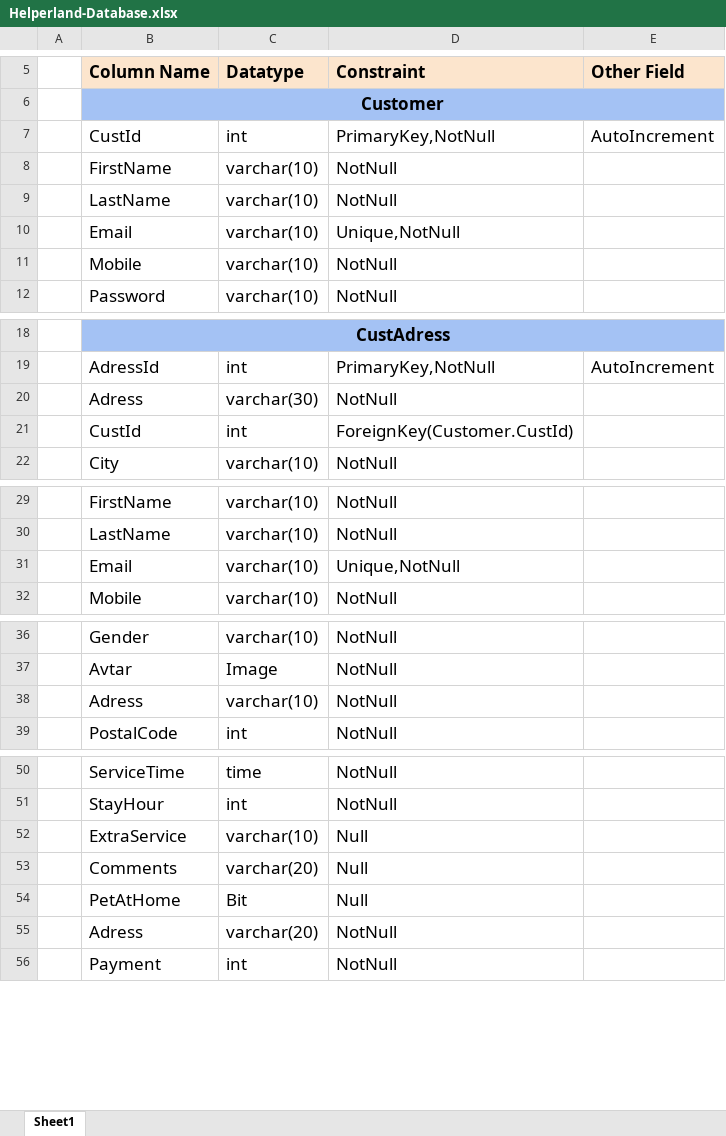
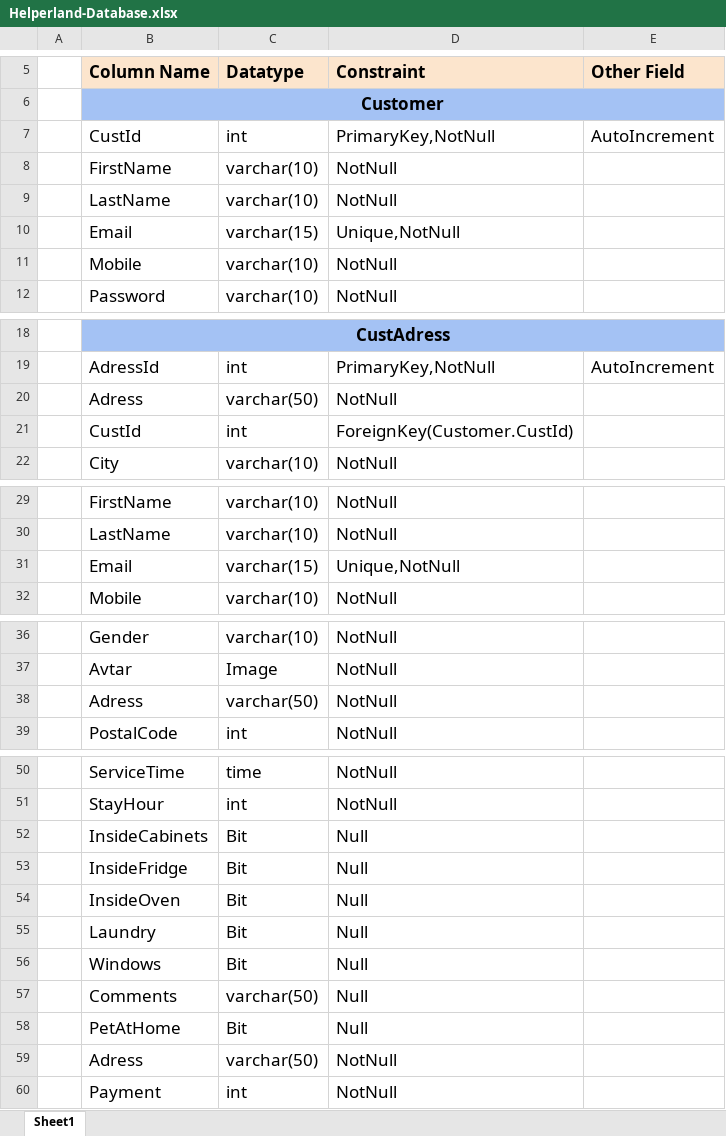
Before and after one commit to RaviPatel2511/Helperland, an Excel workbook: database/Helperland-Database.xlsx, sheet Sheet1, drawn as a sheet; only a part is shown, gaps mark what is left out; values as stored, in another font and other column widths than the file's, no borders; removed rows and columns are numbered as before the commit, all else as after; the diff names each change by its address in the sheet, - before the commit and + after, or states it on an @@ line.

```diff
--- a/database/Helperland-Database.xlsx (sheet Sheet1)
+++ b/database/Helperland-Database.xlsx (sheet Sheet1)
-C10 (Datatype): varchar(10)
+C10 (Datatype): varchar(15)
-C20 (Datatype): varchar(30)
+C20 (Datatype): varchar(50)
-C31 (Datatype): varchar(10)
+C31 (Datatype): varchar(15)
-C38 (Datatype): varchar(10)
+C38 (Datatype): varchar(50)
-row 52:  | ExtraService | varchar(10) | Null
+row 52:  | InsideCabinets | Bit | Null
+row 53:  | InsideFridge | Bit | Null
+row 54:  | InsideOven | Bit | Null
+row 55:  | Laundry | Bit | Null
+row 56:  | Windows | Bit | Null
-C57 (Datatype): varchar(20)
+C57 (Datatype): varchar(50)
-C59 (Datatype): varchar(20)
+C59 (Datatype): varchar(50)
```
Also changed, not shown: 1 other file.
